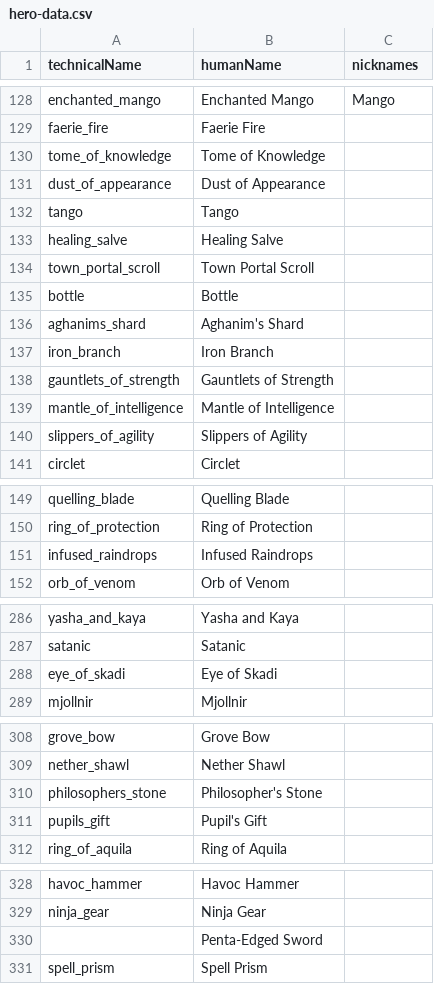
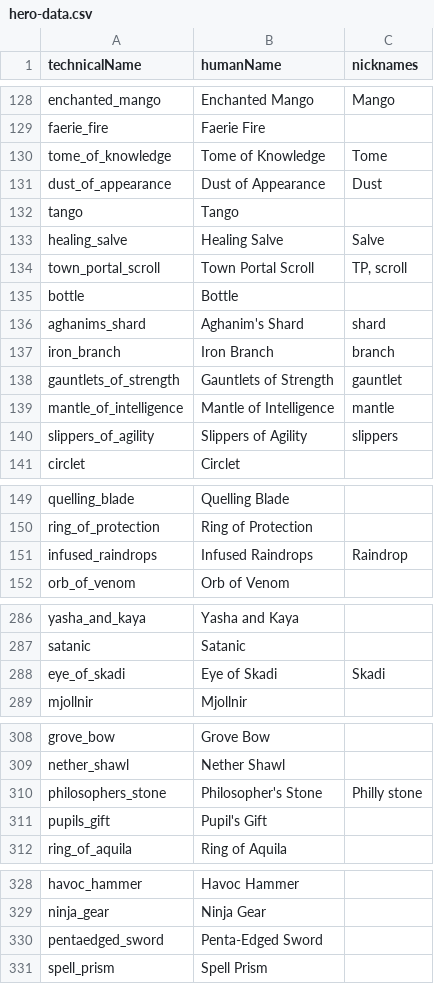
Before and after one commit to arvidboivie/whatchangedfor, a CSV file: resources/hero-data.csv, drawn as a sheet; only a part is shown, gaps mark what is left out; the diff covers the shown part only.

Commit message:
Fix missing neutral item changes for some patches. Add item nicknames

```diff
--- a/resources/hero-data.csv
+++ b/resources/hero-data.csv
@@ -129,13 +129,13 @@ enchanted_mango;Enchanted Mango; Mango
 faerie_fire;Faerie Fire;
-tome_of_knowledge;Tome of Knowledge;
-dust_of_appearance;Dust of Appearance;
+tome_of_knowledge;Tome of Knowledge;Tome
+dust_of_appearance;Dust of Appearance;Dust
 tango;Tango;
-healing_salve;Healing Salve;
-town_portal_scroll;Town Portal Scroll;
+healing_salve;Healing Salve;Salve
+town_portal_scroll;Town Portal Scroll;TP, scroll
 bottle;Bottle;
-aghanims_shard;Aghanim's Shard;
-iron_branch;Iron Branch;
-gauntlets_of_strength;Gauntlets of Strength;
-mantle_of_intelligence;Mantle of Intelligence;
-slippers_of_agility;Slippers of Agility;
+aghanims_shard;Aghanim's Shard;shard
+iron_branch;Iron Branch;branch
+gauntlets_of_strength;Gauntlets of Strength;gauntlet
+mantle_of_intelligence;Mantle of Intelligence;mantle
+slippers_of_agility;Slippers of Agility;slippers
 circlet;Circlet;
@@ -150,3 +150,3 @@ quelling_blade;Quelling Blade;
 ring_of_protection;Ring of Protection;
-infused_raindrops;Infused Raindrops;
+infused_raindrops;Infused Raindrops;Raindrop
 orb_of_venom;Orb of Venom;
@@ -287,3 +287,3 @@ yasha_and_kaya;Yasha and Kaya;
 satanic;Satanic;
-eye_of_skadi;Eye of Skadi;
+eye_of_skadi;Eye of Skadi; Skadi
 mjollnir;Mjollnir;
@@ -309,3 +309,3 @@ grove_bow;Grove Bow;
 nether_shawl;Nether Shawl;
-philosophers_stone;Philosopher's Stone;
+philosophers_stone;Philosopher's Stone; Philly stone
 pupils_gift;Pupil's Gift;
@@ -329,3 +329,3 @@ havoc_hammer;Havoc Hammer;
 ninja_gear;Ninja Gear;
-;Penta-Edged Sword;
+pentaedged_sword;Penta-Edged Sword;
 spell_prism;Spell Prism;
```
Also changed, not shown: 46 edited cells elsewhere in this file, 3 other files.
